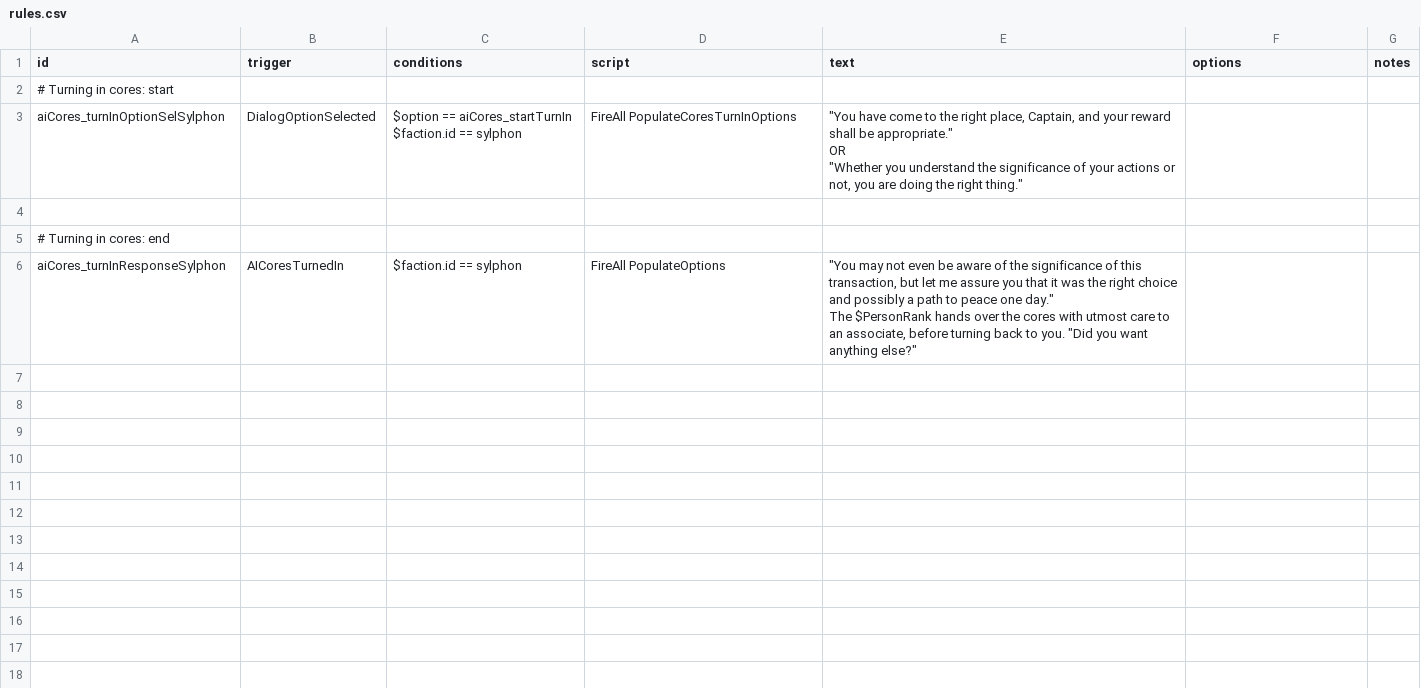
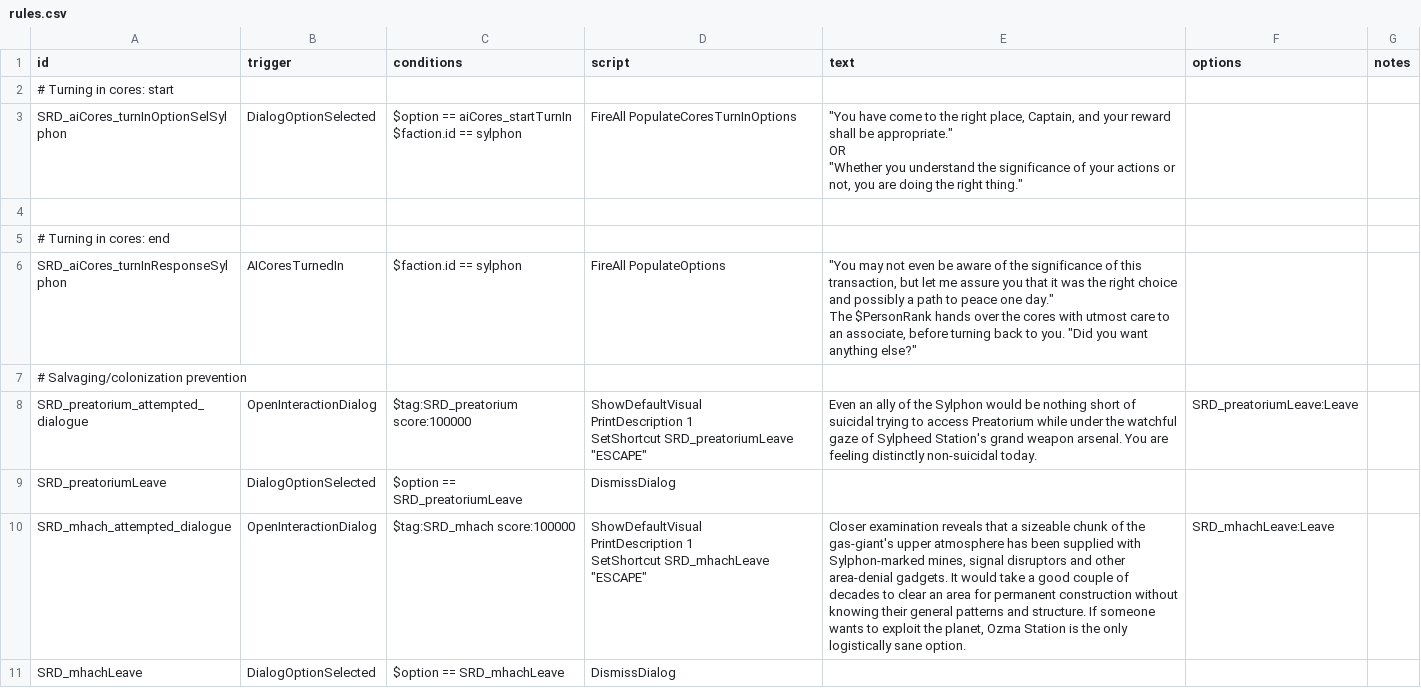
Before and after one commit to niatahl/sylphon, a CSV file: data/campaign/rules.csv, drawn as a sheet.

Commit message:
Various fixes. Added rules to prevent colonization/looting of Mhach and Preatorium.

```diff
--- a/data/campaign/rules.csv
+++ b/data/campaign/rules.csv
@@ -2,10 +2,23 @@ id,trigger,conditions,script,text,options,notes
 # Turning in cores: start,,,,,,
-aiCores_turnInOptionSelSylphon,DialogOptionSelected,"$option == aiCores_startTurnIn
-$faction.id == sylphon",FireAll PopulateCoresTurnInOptions,"""You have come to the right place, Captain, and your reward shall be appropriate.""
-OR
-""Whether you understand the significance of your actions or not, you are doing the right thing.""",,
+SRD_aiCores_turnInOptionSelSylphon,DialogOptionSelected,"$option == aiCores_startTurnIn
+$faction.id == sylphon",FireAll PopulateCoresTurnInOptions,"""You have come to the right place, Captain, and your reward shall be appropriate.""
+OR
+""Whether you understand the significance of your actions or not, you are doing the right thing.""",,
 ,,,,,,
 # Turning in cores: end,,,,,,
-aiCores_turnInResponseSylphon,AICoresTurnedIn,$faction.id == sylphon,FireAll PopulateOptions,"""You may not even be aware of the significance of this transaction, but let me assure you that it was the right choice and possibly a path to peace one day.""
-
-The $PersonRank hands over the cores with utmost care to an associate, before turning back to you. ""Did you want anything else?""",,
+SRD_aiCores_turnInResponseSylphon,AICoresTurnedIn,$faction.id == sylphon,FireAll PopulateOptions,"""You may not even be aware of the significance of this transaction, but let me assure you that it was the right choice and possibly a path to peace one day.""
+
+The $PersonRank hands over the cores with utmost care to an associate, before turning back to you. ""Did you want anything else?""",,
+# Salvaging/colonization prevention ,,,,,,
+SRD_preatorium_attempted_dialogue,OpenInteractionDialog,"$tag:SRD_preatorium score:100000","ShowDefaultVisual
+PrintDescription 1
+SetShortcut SRD_preatoriumLeave ""ESCAPE""","
+
+Even an ally of the Sylphon would be nothing short of suicidal trying to access Preatorium while under the watchful gaze of Sylpheed Station's grand weapon arsenal. You are feeling distinctly non-suicidal today.",SRD_preatoriumLeave:Leave,
+SRD_preatoriumLeave,DialogOptionSelected,$option == SRD_preatoriumLeave,DismissDialog,,,
+SRD_mhach_attempted_dialogue,OpenInteractionDialog,"$tag:SRD_mhach score:100000","ShowDefaultVisual
+PrintDescription 1
+SetShortcut SRD_mhachLeave ""ESCAPE""","
+
+Closer examination reveals that a sizeable chunk of the gas-giant's upper atmosphere has been supplied with Sylphon-marked mines, signal disruptors and other area-denial gadgets. It would take a good couple of decades to clear an area for permanent construction without knowing their general patterns and structure. If someone wants to exploit the planet, Ozma Station is the only logistically sane option.",SRD_mhachLeave:Leave,
+SRD_mhachLeave,DialogOptionSelected,$option == SRD_mhachLeave,DismissDialog,,,
```
Also changed, not shown: data/campaign/industries.csv, data/weapons/weapon_data.csv, 12 other files.
